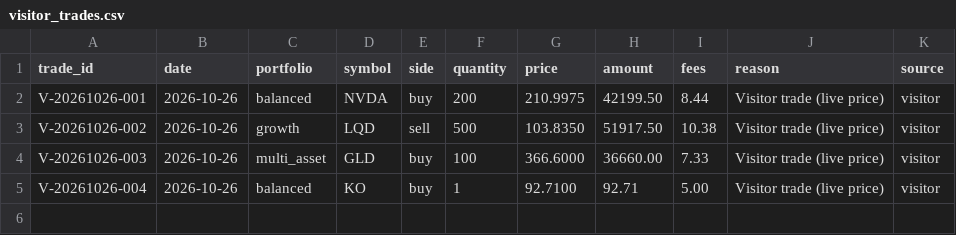
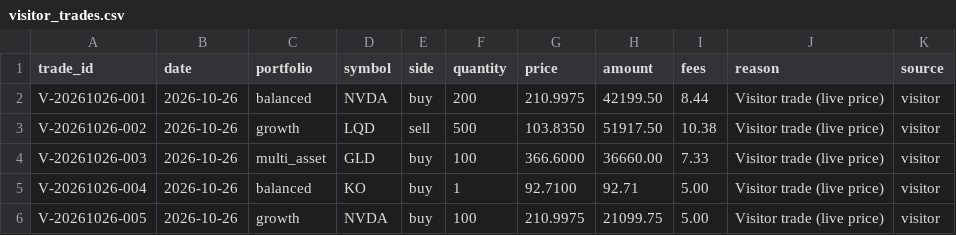
Before and after one commit to YnHaddad/wealth-risk-dashboard, a CSV file: data/visitor_trades.csv, drawn as a sheet; the diff names each change by its address in the sheet, - before the commit and + after, or states it on an @@ line.

```diff
--- a/data/visitor_trades.csv
+++ b/data/visitor_trades.csv
+row 6: V-20261026-005 | 2026-10-26 | growth | NVDA | buy | 100 | 210.9975 | 21099.75 | 5.00 | Visitor trade (live price) | visitor
```
Also changed, not shown: 1 other file.
